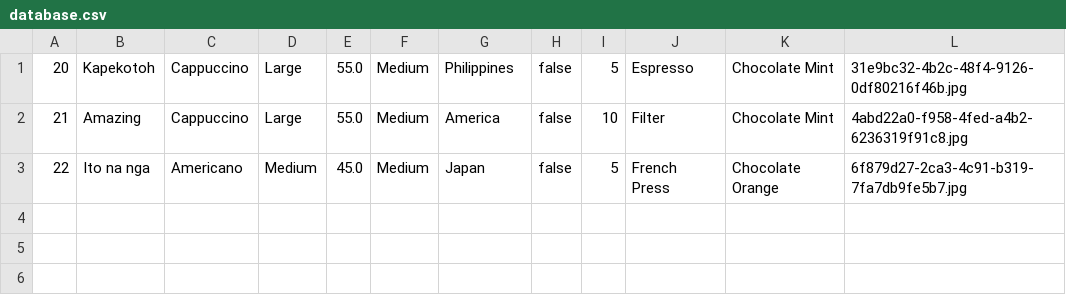
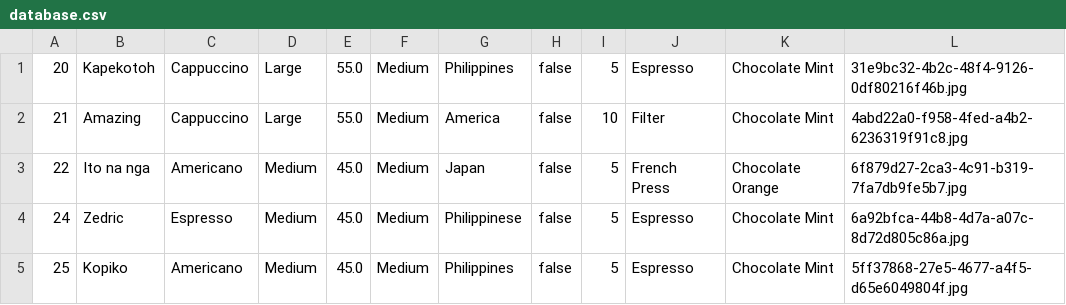
Before and after one commit to Ssedie/COMPRO2, a CSV file: database.csv, drawn as a sheet.

```diff
--- a/database.csv
+++ b/database.csv
@@ -3 +3,3 @@
 22,Ito na nga,Americano,Medium,45.0,Medium,Japan,false,5,French Press,Chocolate Orange,6f879d27-2ca3-4c91-b319-7fa7db9fe5b7.jpg
+24,Zedric,Espresso,Medium,45.0,Medium,Philippinese,false,5,Espresso,Chocolate Mint,6a92bfca-44b8-4d7a-a07c-8d72d805c86a.jpg
+25,Kopiko,Americano,Medium,45.0,Medium,Philippines,false,5,Espresso,Chocolate Mint,5ff37868-27e5-4677-a4f5-d65e6049804f.jpg
```
Also changed, not shown: 4 other files.
